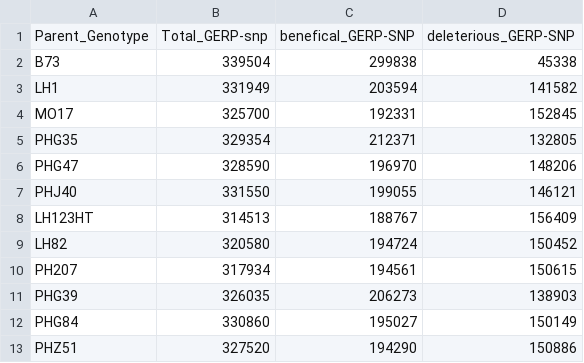
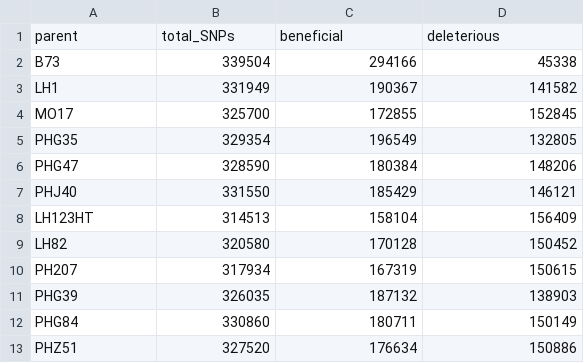
Before and after one commit to yangjl/GERP-diallel, a CSV file: table/Table_S_del_per_line.csv, drawn as a sheet.

Commit message:
updated tables

```diff
--- a/table/Table_S_del_per_line.csv
+++ b/table/Table_S_del_per_line.csv
@@ -1,13 +1,13 @@
-Parent_Genotype,Total_GERP-snp,benefical_GERP-SNP,deleterious_GERP-SNP
-B73,339504,299838,45338
-LH1,331949,203594,141582
-MO17,325700,192331,152845
-PHG35,329354,212371,132805
-PHG47,328590,196970,148206
-PHJ40,331550,199055,146121
-LH123HT,314513,188767,156409
-LH82,320580,194724,150452
-PH207,317934,194561,150615
-PHG39,326035,206273,138903
-PHG84,330860,195027,150149
-PHZ51,327520,194290,150886
+parent,total_SNPs,beneficial,deleterious
+B73,339504,294166,45338
+LH1,331949,190367,141582
+MO17,325700,172855,152845
+PHG35,329354,196549,132805
+PHG47,328590,180384,148206
+PHJ40,331550,185429,146121
+LH123HT,314513,158104,156409
+LH82,320580,170128,150452
+PH207,317934,167319,150615
+PHG39,326035,187132,138903
+PHG84,330860,180711,150149
+PHZ51,327520,176634,150886
```
